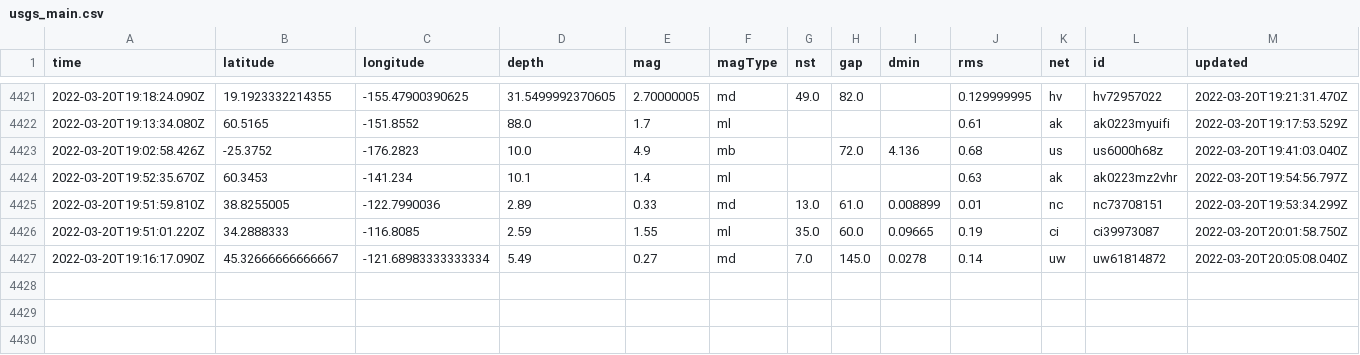
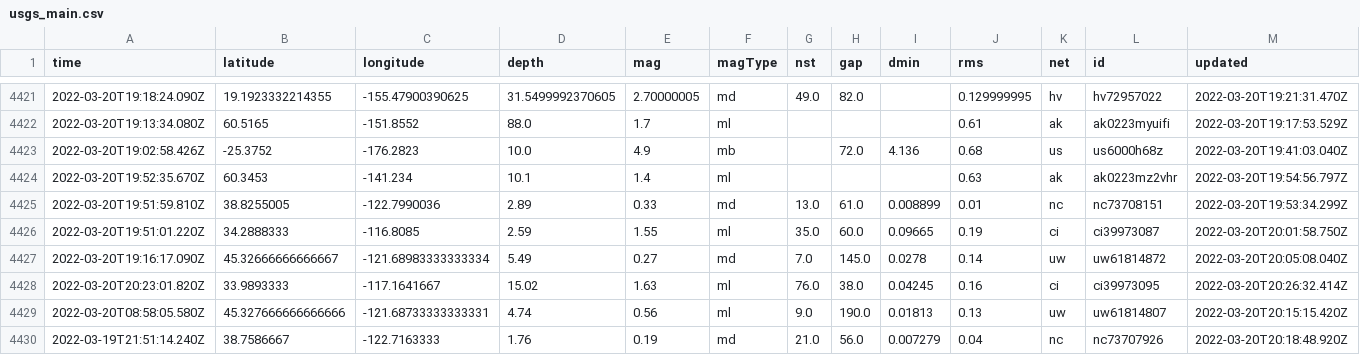
Before and after one commit to Nmargolis/github-action-workshop, a CSV file: usgs_main.csv, drawn as a sheet; only a part is shown, gaps mark what is left out; rows hold the shown columns only; the diff names each change by its address in the sheet, - before the commit and + after, or states it on an @@ line.

```diff
--- a/usgs_main.csv
+++ b/usgs_main.csv
+row 4428: 2022-03-20T20:23:01.820Z | 33.9893333 | -117.1641667 | 15.02 | 1.63 | ml | 76.0 | 38.0 | 0.04245 | 0.16 | ci | ci39973095 | 2022-03-20T20:26:32.414Z
+row 4429: 2022-03-20T08:58:05.580Z | 45.327666666666666 | -121.68733333333331 | 4.74 | 0.56 | ml | 9.0 | 190.0 | 0.01813 | 0.13 | uw | uw61814807 | 2022-03-20T20:15:15.420Z
+row 4430: 2022-03-19T21:51:14.240Z | 38.7586667 | -122.7163333 | 1.76 | 0.19 | md | 21.0 | 56.0 | 0.007279 | 0.04 | nc | nc73707926 | 2022-03-20T20:18:48.920Z
```
